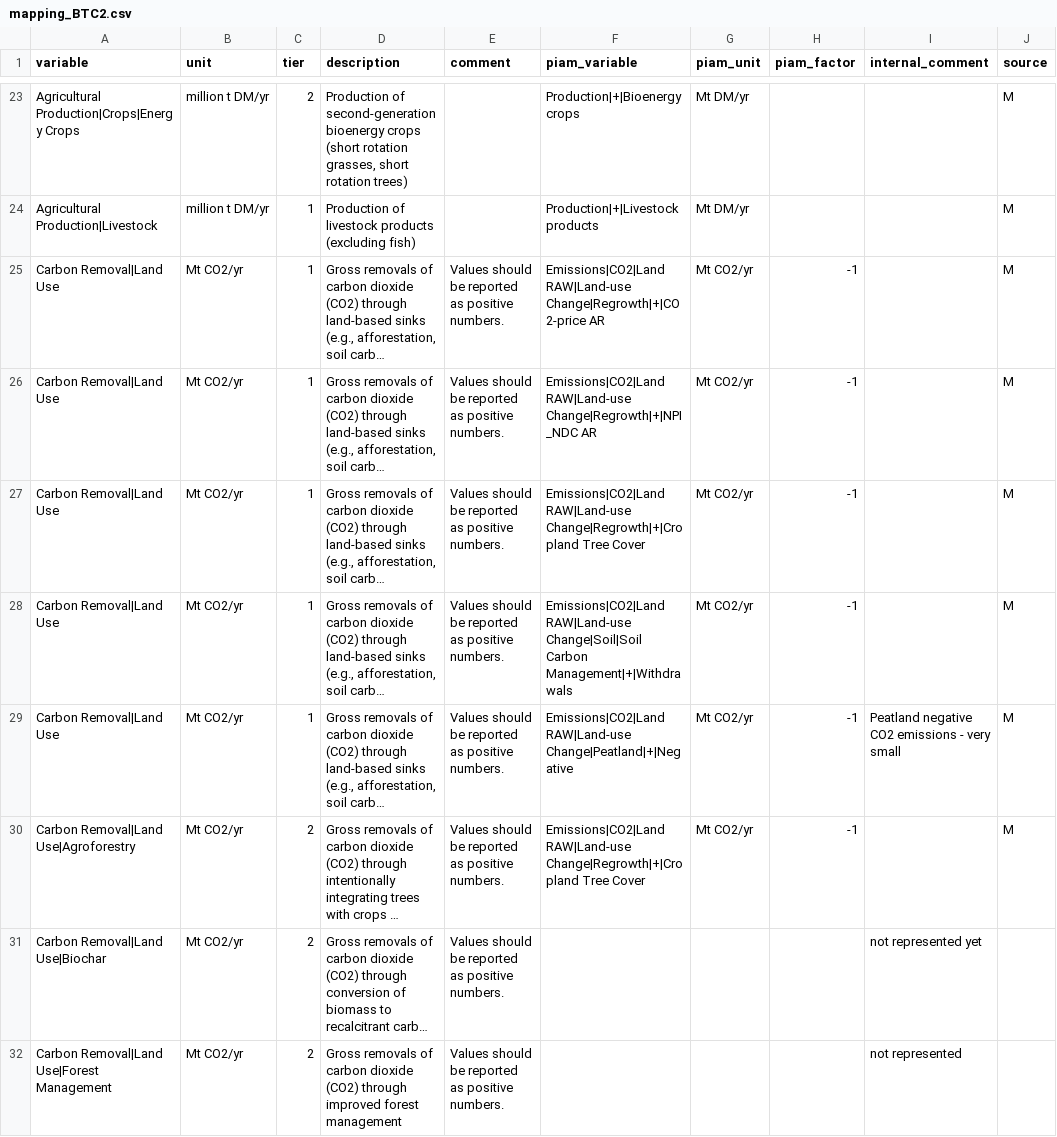
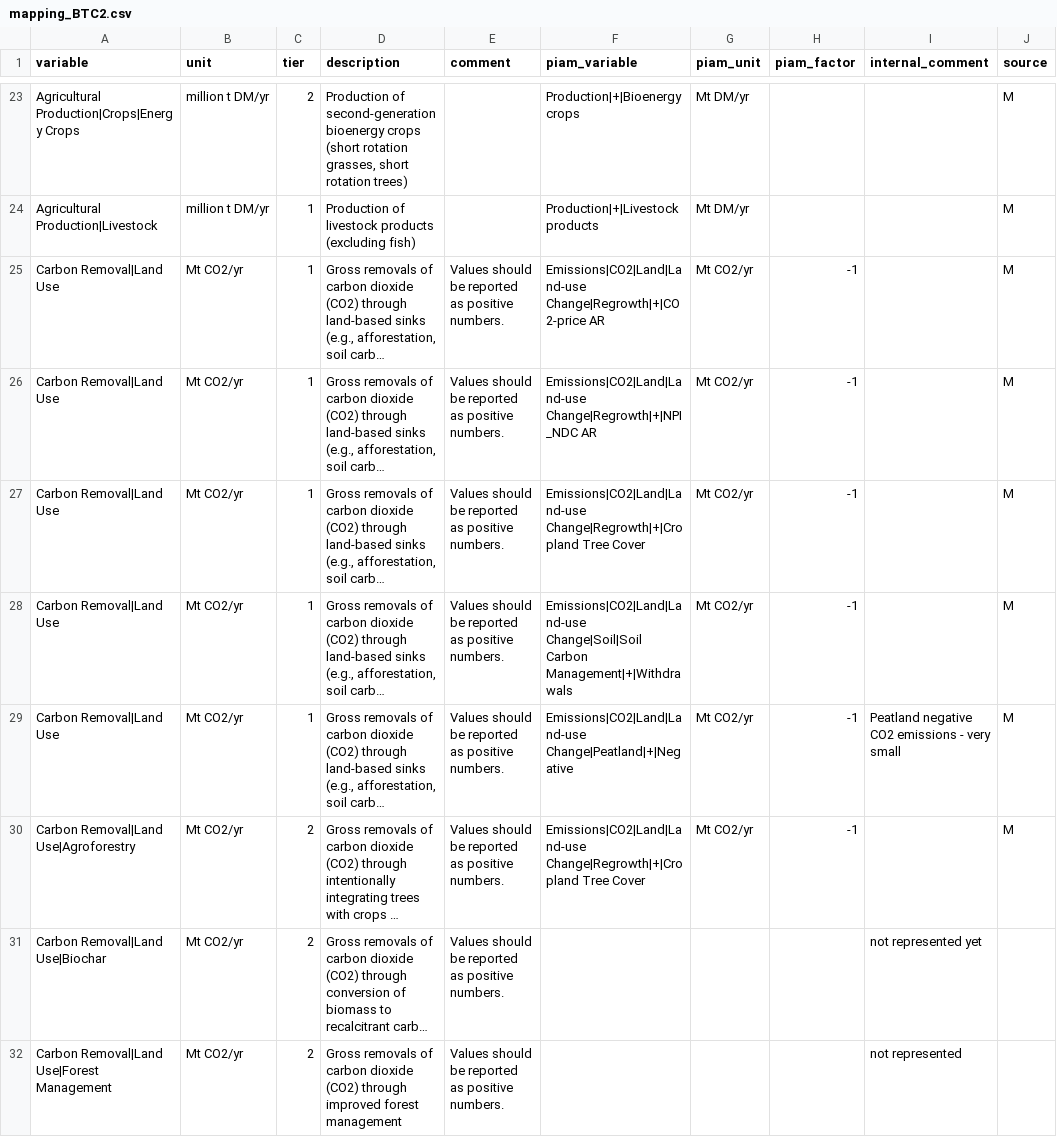
Before and after one commit to pik-piam/piamInterfaces, a CSV file: inst/mappings/mapping_BTC2.csv, drawn as a sheet; only a part is shown, gaps mark what is left out; long unchanged cells end in …; the diff covers the shown part only; the diff names each change by its address in the sheet, - before the commit and + after, or states it on an @@ line.

Commit message:
Renaming of "Emissions|CO2|Land RAW" (RAW = no low pass filter) to "Emissions|CO2|Land" in magpie4.

```diff
--- a/inst/mappings/mapping_BTC2.csv
+++ b/inst/mappings/mapping_BTC2.csv
-F25 (piam_variable): Emissions|CO2|Land RAW|Land-use Change|Regrowth|+|CO2-price AR
+F25 (piam_variable): Emissions|CO2|Land|Land-use Change|Regrowth|+|CO2-price AR
-F26 (piam_variable): Emissions|CO2|Land RAW|Land-use Change|Regrowth|+|NPI_NDC AR
+F26 (piam_variable): Emissions|CO2|Land|Land-use Change|Regrowth|+|NPI_NDC AR
-F27 (piam_variable): Emissions|CO2|Land RAW|Land-use Change|Regrowth|+|Cropland Tree…
+F27 (piam_variable): Emissions|CO2|Land|Land-use Change|Regrowth|+|Cropland Tree…
-F28 (piam_variable): Emissions|CO2|Land RAW|Land-use Change|Soil|Soil Carbon…
+F28 (piam_variable): Emissions|CO2|Land|Land-use Change|Soil|Soil Carbon…
-F29 (piam_variable): Emissions|CO2|Land RAW|Land-use Change|Peatland|+|Negative
+F29 (piam_variable): Emissions|CO2|Land|Land-use Change|Peatland|+|Negative
-F30 (piam_variable): Emissions|CO2|Land RAW|Land-use Change|Regrowth|+|Cropland Tree…
+F30 (piam_variable): Emissions|CO2|Land|Land-use Change|Regrowth|+|Cropland Tree…
```
Also changed, not shown: 44 edited cells elsewhere in this file, 5 other files.
